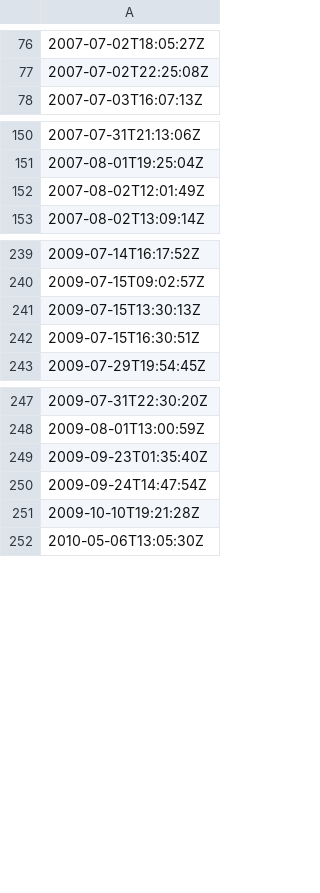
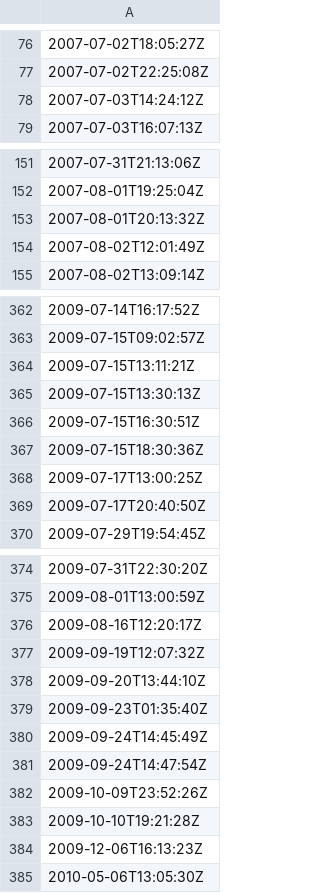
Before and after one commit to beat843796/photo-fav-dateranges, a CSV file: fav_dates.csv, drawn as a sheet; only a part is shown, gaps mark what is left out; the diff covers the shown part only; the diff names each change by its address in the sheet, - before the commit and + after, or states it on an @@ line.

```diff
--- a/fav_dates.csv
+++ b/fav_dates.csv
+row 78: 2007-07-03T14:24:12Z
+row 153: 2007-08-01T20:13:32Z
+row 364: 2009-07-15T13:11:21Z
+row 367: 2009-07-15T18:30:36Z
+row 368: 2009-07-17T13:00:25Z
+row 369: 2009-07-17T20:40:50Z
+row 376: 2009-08-16T12:20:17Z
+row 377: 2009-09-19T12:07:32Z
+row 378: 2009-09-20T13:44:10Z
+row 380: 2009-09-24T14:45:49Z
+row 382: 2009-10-09T23:52:26Z
+row 384: 2009-12-06T16:13:23Z
```
Also changed, not shown: 121 added rows elsewhere in this file.
